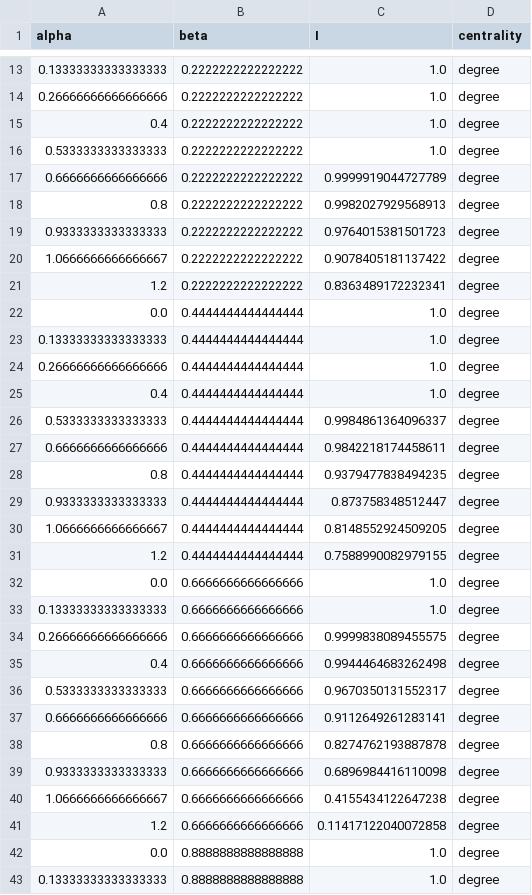
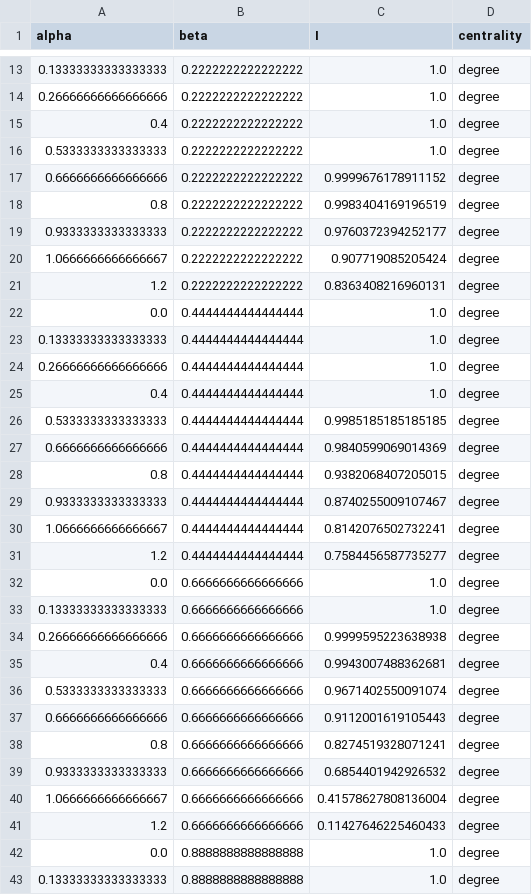
Before and after one commit to AymanStitou/ComplexSystemProject, a CSV file: lucas testing/us_network_3D_results.csv, drawn as a sheet; only a part is shown, gaps mark what is left out; the diff covers the shown part only.

Commit message:
updated 2nd algorithm, created new 3d plots, added animation for larger network

```diff
--- a/lucas testing/us_network_3D_results.csv
+++ b/lucas testing/us_network_3D_results.csv
@@ -16,7 +16,7 @@ alpha,beta,I,centrality
 0.5333333333333333,0.2222222222222222,1.0,degree
-0.6666666666666666,0.2222222222222222,0.9999919044727789,degree
-0.8,0.2222222222222222,0.9982027929568913,degree
-0.9333333333333333,0.2222222222222222,0.9764015381501723,degree
-1.0666666666666667,0.2222222222222222,0.9078405181137422,degree
-1.2,0.2222222222222222,0.8363489172232341,degree
+0.6666666666666666,0.2222222222222222,0.9999676178911152,degree
+0.8,0.2222222222222222,0.9983404169196519,degree
+0.9333333333333333,0.2222222222222222,0.9760372394252177,degree
+1.0666666666666667,0.2222222222222222,0.907719085205424,degree
+1.2,0.2222222222222222,0.8363408216960131,degree
 0.0,0.4444444444444444,1.0,degree
@@ -25,18 +25,18 @@ alpha,beta,I,centrality
 0.4,0.4444444444444444,1.0,degree
-0.5333333333333333,0.4444444444444444,0.9984861364096337,degree
-0.6666666666666666,0.4444444444444444,0.9842218174458611,degree
-0.8,0.4444444444444444,0.9379477838494235,degree
-0.9333333333333333,0.4444444444444444,0.873758348512447,degree
-1.0666666666666667,0.4444444444444444,0.8148552924509205,degree
-1.2,0.4444444444444444,0.7588990082979155,degree
+0.5333333333333333,0.4444444444444444,0.9985185185185185,degree
+0.6666666666666666,0.4444444444444444,0.9840599069014369,degree
+0.8,0.4444444444444444,0.9382068407205015,degree
+0.9333333333333333,0.4444444444444444,0.8740255009107467,degree
+1.0666666666666667,0.4444444444444444,0.8142076502732241,degree
+1.2,0.4444444444444444,0.7584456587735277,degree
 0.0,0.6666666666666666,1.0,degree
 0.13333333333333333,0.6666666666666666,1.0,degree
-0.26666666666666666,0.6666666666666666,0.9999838089455575,degree
-0.4,0.6666666666666666,0.9944464683262498,degree
-0.5333333333333333,0.6666666666666666,0.9670350131552317,degree
-0.6666666666666666,0.6666666666666666,0.9112649261283141,degree
-0.8,0.6666666666666666,0.8274762193887878,degree
-0.9333333333333333,0.6666666666666666,0.6896984416110098,degree
-1.0666666666666667,0.6666666666666666,0.4155434122647238,degree
-1.2,0.6666666666666666,0.11417122040072858,degree
+0.26666666666666666,0.6666666666666666,0.9999595223638938,degree
+0.4,0.6666666666666666,0.9943007488362681,degree
+0.5333333333333333,0.6666666666666666,0.9671402550091074,degree
+0.6666666666666666,0.6666666666666666,0.9112001619105443,degree
+0.8,0.6666666666666666,0.8274519328071241,degree
+0.9333333333333333,0.6666666666666666,0.6854401942926532,degree
+1.0666666666666667,0.6666666666666666,0.41578627808136004,degree
+1.2,0.6666666666666666,0.11427646225460433,degree
 0.0,0.8888888888888888,1.0,degree
```
Also changed, not shown: 103 edited cells elsewhere in this file, 6 other files.
